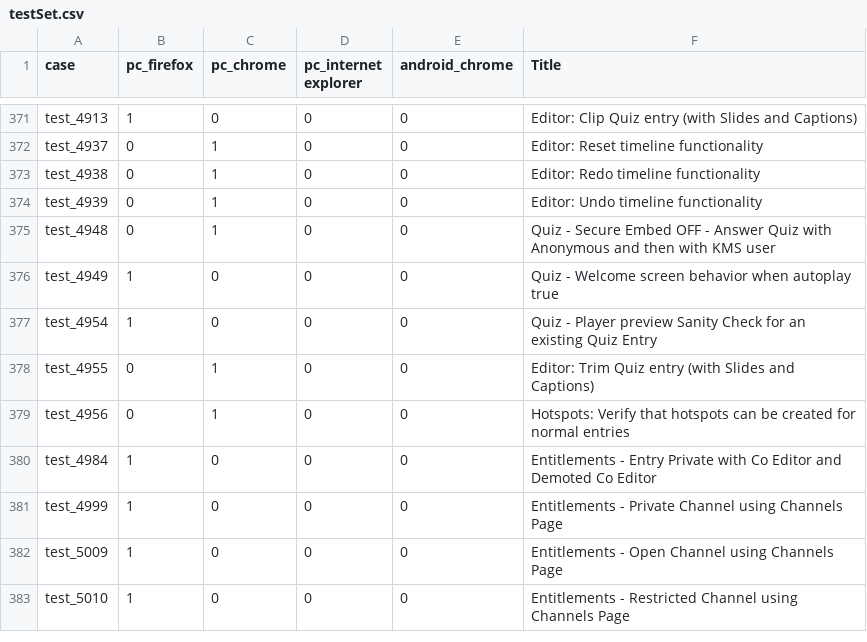
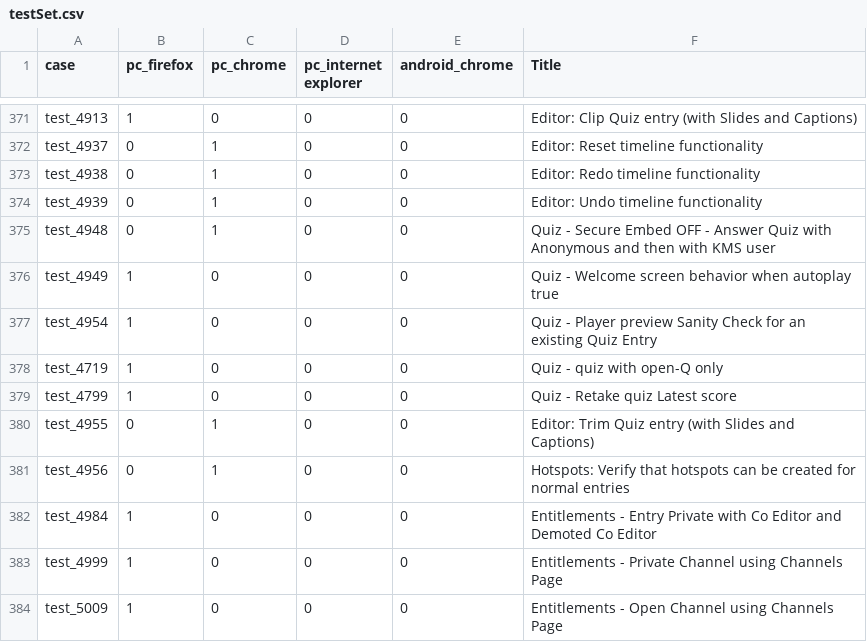
Before and after one commit to NadyaDi/kms-automation, a CSV file: web/ini/testSet.csv, drawn as a sheet; only a part is shown, gaps mark what is left out; the shorter side is filled out with more unchanged rows; the diff names each change by its address in the sheet, - before the commit and + after, or states it on an @@ line.

```diff
--- a/web/ini/testSet.csv
+++ b/web/ini/testSet.csv
+row 378: test_4719 | 1 | 0 | 0 | 0 | Quiz - quiz with open-Q only
+row 379: test_4799 | 1 | 0 | 0 | 0 | Quiz - Retake quiz Latest score
```
Also changed, not shown: web/ini/testPartnersTestingNewUI.csv.
